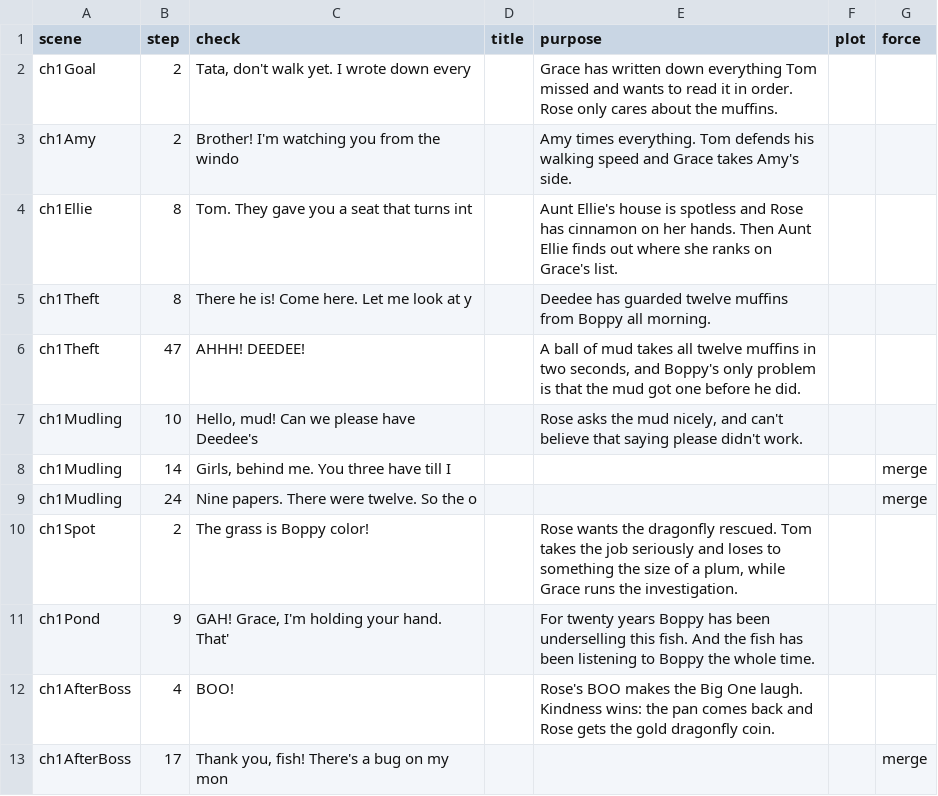
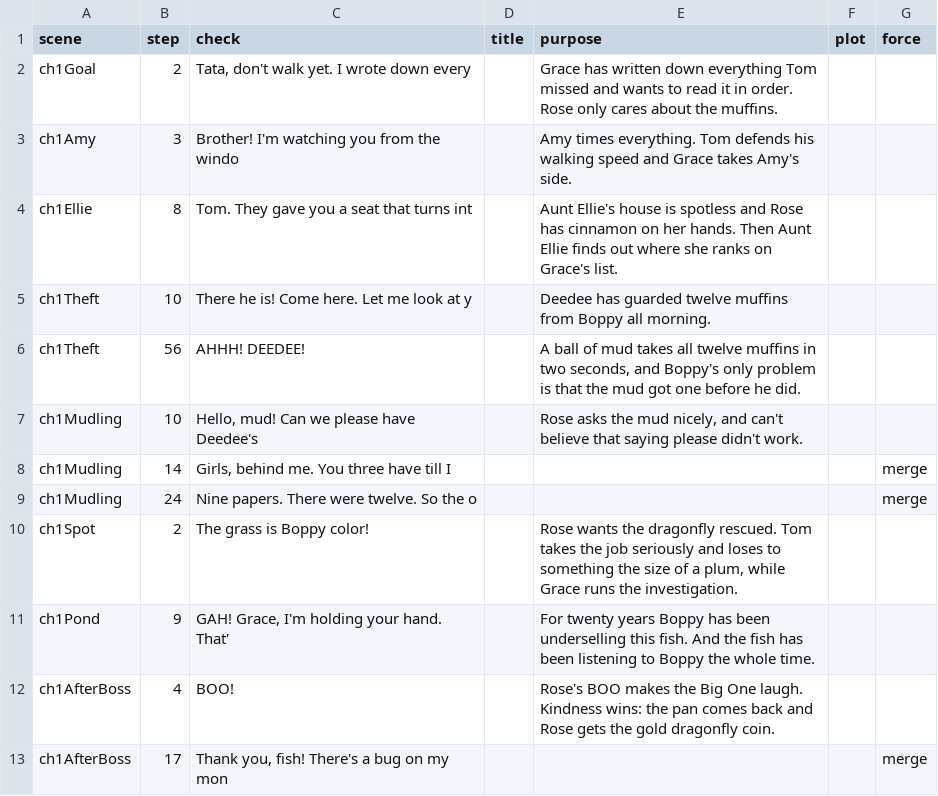
Before and after one commit to trivituso81/adventures-of-tom, a TSV file: docs/script-convos.tsv, drawn as a sheet; only a part is shown.

```diff
--- a/docs/script-convos.tsv
+++ b/docs/script-convos.tsv
@@ -2,6 +2,6 @@ scene	step	check	title	purpose	plot	force
 ch1Goal	2	Tata, don't walk yet. I wrote down every		Grace has written down everything Tom missed and wants to read it in order. Rose only cares about the muffins.		
-ch1Amy	2	Brother! I'm watching you from the windo		Amy times everything. Tom defends his walking speed and Grace takes Amy's side.		
+ch1Amy	3	Brother! I'm watching you from the windo		Amy times everything. Tom defends his walking speed and Grace takes Amy's side.		
 ch1Ellie	8	Tom. They gave you a seat that turns int		Aunt Ellie's house is spotless and Rose has cinnamon on her hands. Then Aunt Ellie finds out where she ranks on Grace's list.		
-ch1Theft	8	There he is! Come here. Let me look at y		Deedee has guarded twelve muffins from Boppy all morning.		
-ch1Theft	47	AHHH! DEEDEE!		A ball of mud takes all twelve muffins in two seconds, and Boppy's only problem is that the mud got one before he did.		
+ch1Theft	10	There he is! Come here. Let me look at y		Deedee has guarded twelve muffins from Boppy all morning.		
+ch1Theft	56	AHHH! DEEDEE!		A ball of mud takes all twelve muffins in two seconds, and Boppy's only problem is that the mud got one before he did.		
 ch1Mudling	10	Hello, mud! Can we please have Deedee's 		Rose asks the mud nicely, and can't believe that saying please didn't work.		
```
Also changed, not shown: 1 other file.
